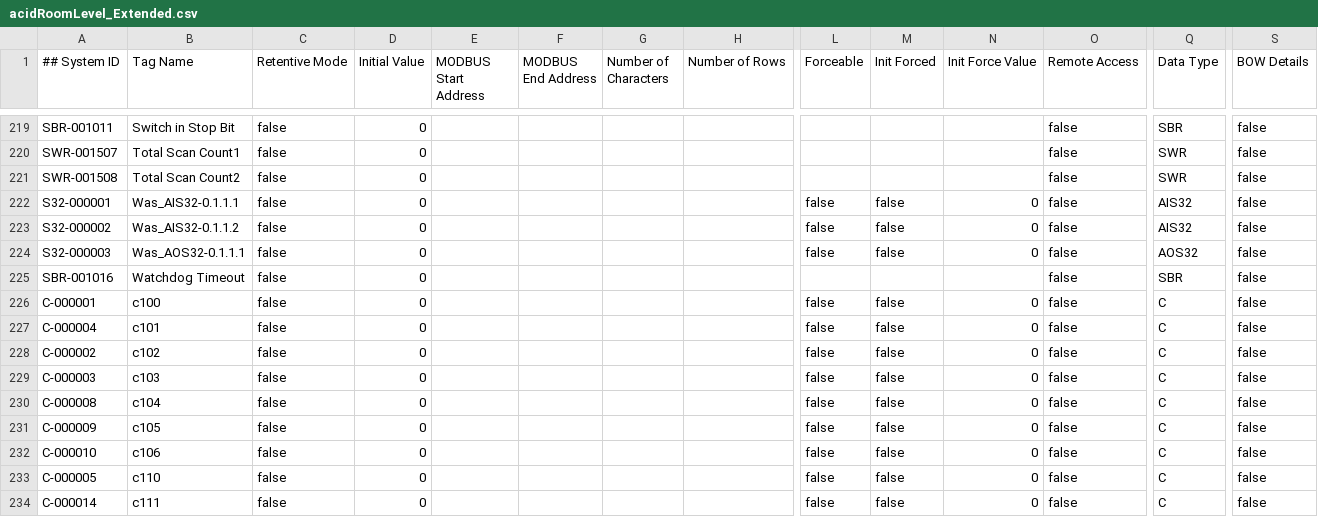
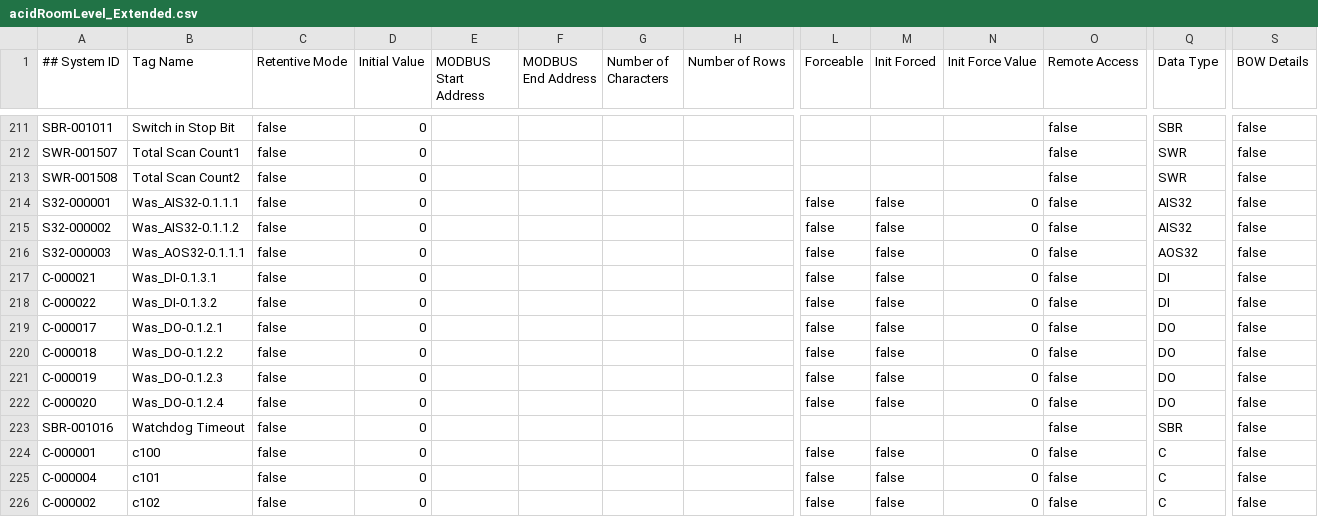
Before and after one commit to charlesFreeman63122/proSuitePLC, a CSV file: acidRoomLevel_Extended.csv, drawn as a sheet; only a part is shown, gaps mark what is left out; the shorter side is filled out with more unchanged rows; rows hold the shown columns only; the diff covers the shown part only; the diff names each change by its address in the sheet, - before the commit and + after, or states it on an @@ line.

```diff
--- a/acidRoomLevel_Extended.csv
+++ b/acidRoomLevel_Extended.csv
+row 217: C-000021 | Was_DI-0.1.3.1 | false | 0 |  |  |  |  | false | false | 0 | false | DI | false
+row 218: C-000022 | Was_DI-0.1.3.2 | false | 0 |  |  |  |  | false | false | 0 | false | DI | false
+row 219: C-000017 | Was_DO-0.1.2.1 | false | 0 |  |  |  |  | false | false | 0 | false | DO | false
+row 220: C-000018 | Was_DO-0.1.2.2 | false | 0 |  |  |  |  | false | false | 0 | false | DO | false
+row 221: C-000019 | Was_DO-0.1.2.3 | false | 0 |  |  |  |  | false | false | 0 | false | DO | false
+row 222: C-000020 | Was_DO-0.1.2.4 | false | 0 |  |  |  |  | false | false | 0 | false | DO | false
```
Also changed, not shown: 8 removed rows and 24 edited cells elsewhere in this file, acidRoomLevel_Basic.csv, 1 other file.
